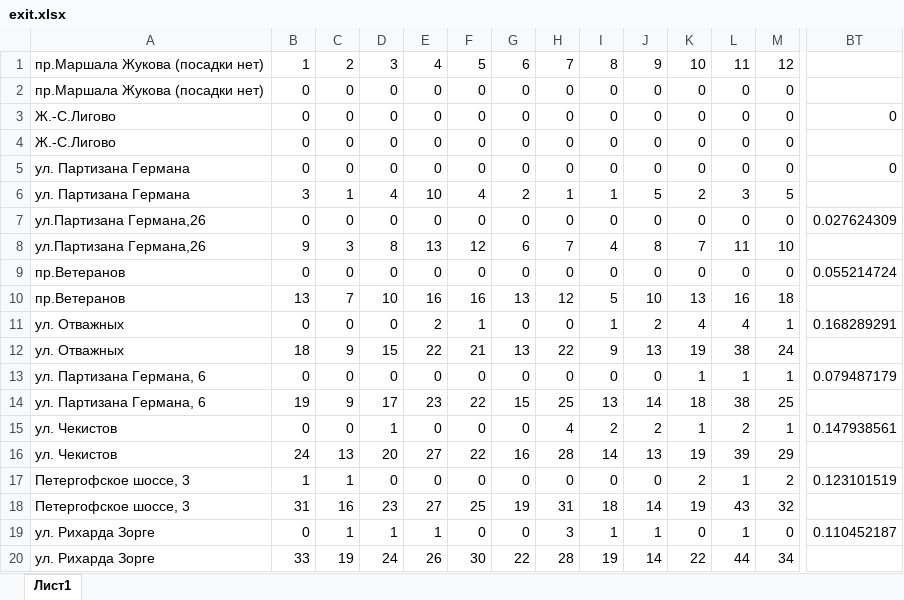
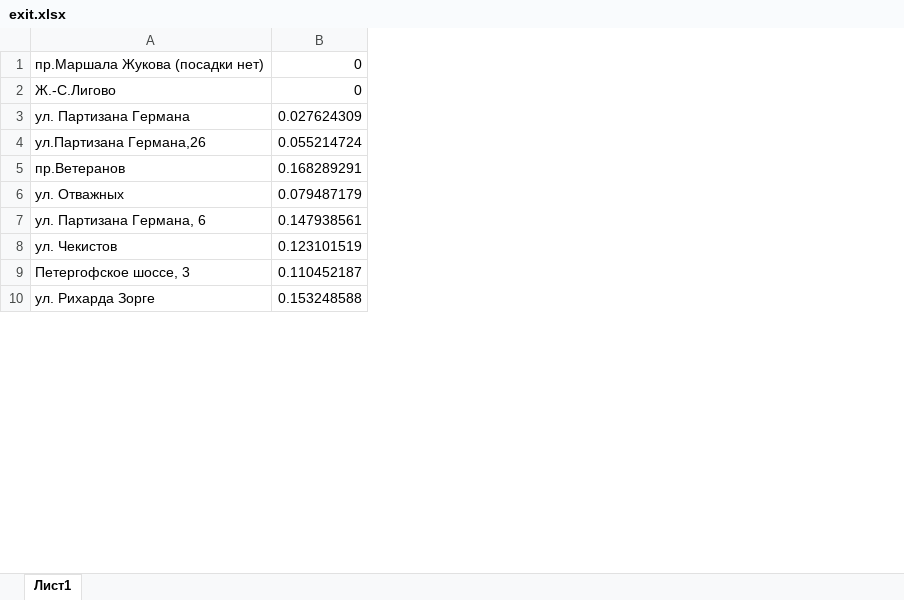
Before and after one commit to ZeleniyYojik/Modelling_course_work, an Excel workbook: exit.xlsx, sheet Лист1, drawn as a sheet; only a part is shown, gaps mark what is left out; values as stored, in another font and other column widths than the file's, no borders; removed rows and columns are numbered as before the commit, all else as after; rows hold the shown columns only; the diff covers the shown part only; the diff names each change by its address in the sheet, - before the commit and + after, or states it on an @@ line.

Commit message:
Add exit probability for 27 station.

```diff
--- a/exit.xlsx (sheet Лист1)
+++ b/exit.xlsx (sheet Лист1)
-column B, row 1: 1; row 3: 0; rows 7-9: 0 | 9 | 0; row 11: 0; row 13: 0; row 15: 0; row 17: 1; row 19: 0
-column C, row 1: 2; row 3: 0; rows 7-9: 0 | 3 | 0; row 11: 0; row 13: 0; row 15: 0; row 17: 1; row 19: 1
-column D, row 1: 3; row 3: 0; rows 7-9: 0 | 8 | 0; row 11: 0; row 13: 0; row 15: 1; row 17: 0; row 19: 1
-column E, row 1: 4; row 3: 0; rows 7-9: 0 | 13 | 0; row 11: 2; row 13: 0; row 15: 0; row 17: 0; row 19: 1
-column F, row 1: 5; row 3: 0; rows 7-9: 0 | 12 | 0; row 11: 1; row 13: 0; row 15: 0; row 17: 0; row 19: 0
-column G, row 1: 6; row 3: 0; rows 7-9: 0 | 6 | 0; row 11: 0; row 13: 0; row 15: 0; row 17: 0; row 19: 0
-column H, row 1: 7; row 3: 0; rows 7-9: 0 | 7 | 0; row 11: 0; row 13: 0; row 15: 4; row 17: 0; row 19: 3
-column I, row 1: 8; row 3: 0; rows 7-9: 0 | 4 | 0; row 11: 1; row 13: 0; row 15: 2; row 17: 0; row 19: 1
-column J, row 1: 9; row 3: 0; rows 7-9: 0 | 8 | 0; row 11: 2; row 13: 0; row 15: 2; row 17: 0; row 19: 1
-column K, row 1: 10; row 3: 0; rows 7-9: 0 | 7 | 0; row 11: 4; row 13: 1; row 15: 1; row 17: 2; row 19: 0
-column L, row 1: 11; row 3: 0; rows 7-9: 0 | 11 | 0; row 11: 4; row 13: 1; row 15: 2; row 17: 1; row 19: 1
-column M, row 1: 12; row 3: 0; rows 7-9: 0 | 10 | 0; row 11: 1; row 13: 1; row 15: 1; row 17: 2; row 19: 0
-B1: (empty)
+B1: 0
-row 2: пр.Маршала Жукова (посадки нет) | 0 | 0 | 0 | 0 | 0 | 0 | 0 | 0 | 0 | 0 | 0 | 0
-row 4: Ж.-С.Лигово | 0 | 0 | 0 | 0 | 0 | 0 | 0 | 0 | 0 | 0 | 0 | 0
-row 5: ул. Партизана Германа | 0 | 0 | 0 | 0 | 0 | 0 | 0 | 0 | 0 | 0 | 0 | 0 | 0
-row 6: ул. Партизана Германа | 3 | 1 | 4 | 10 | 4 | 2 | 1 | 1 | 5 | 2 | 3 | 5
-A3: ул.Партизана Германа,26
+A3: ул. Партизана Германа
-B4: (empty)
+B4: 0.055214724
-B5: 0.055214724
+B5: 0.168289291
-row 10: пр.Ветеранов | 13 | 7 | 10 | 16 | 16 | 13 | 12 | 5 | 10 | 13 | 16 | 18
-B6: 0.168289291
+B6: 0.079487179
-row 12: ул. Отважных | 18 | 9 | 15 | 22 | 21 | 13 | 22 | 9 | 13 | 19 | 38 | 24
-B7: 0.079487179
+B7: 0.147938561
-row 14: ул. Партизана Германа, 6 | 19 | 9 | 17 | 23 | 22 | 15 | 25 | 13 | 14 | 18 | 38 | 25
-B8: 0.147938561
+B8: 0.123101519
-row 16: ул. Чекистов | 24 | 13 | 20 | 27 | 22 | 16 | 28 | 14 | 13 | 19 | 39 | 29
-B9: 0.123101519
+B9: 0.110452187
-row 18: Петергофское шоссе, 3 | 31 | 16 | 23 | 27 | 25 | 19 | 31 | 18 | 14 | 19 | 43 | 32
-B10: 0.110452187
+B10: 0.153248588
-row 20: ул. Рихарда Зорге | 33 | 19 | 24 | 26 | 30 | 22 | 28 | 19 | 14 | 22 | 44 | 34
```
Also changed, not shown: 17 added rows, 2 removed rows, 58 removed columns and 1 edited cell elsewhere in this sheet.
